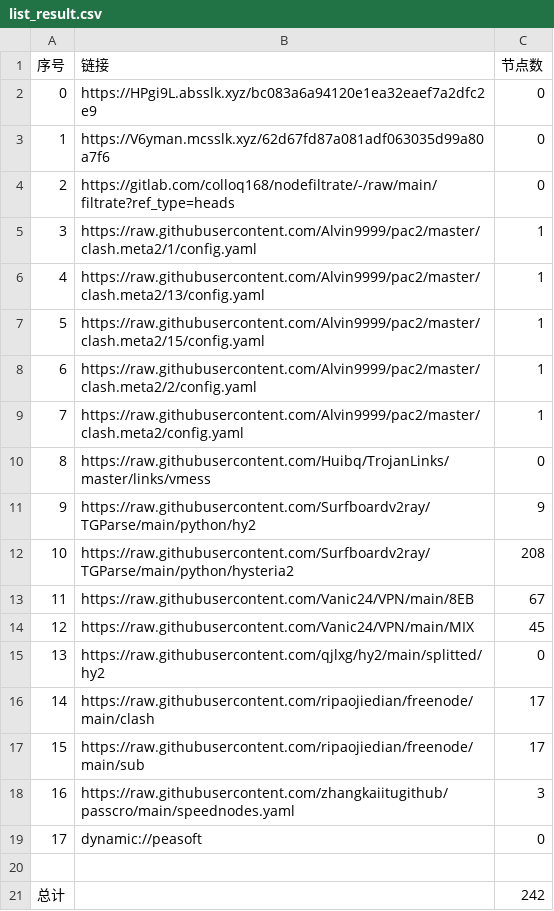
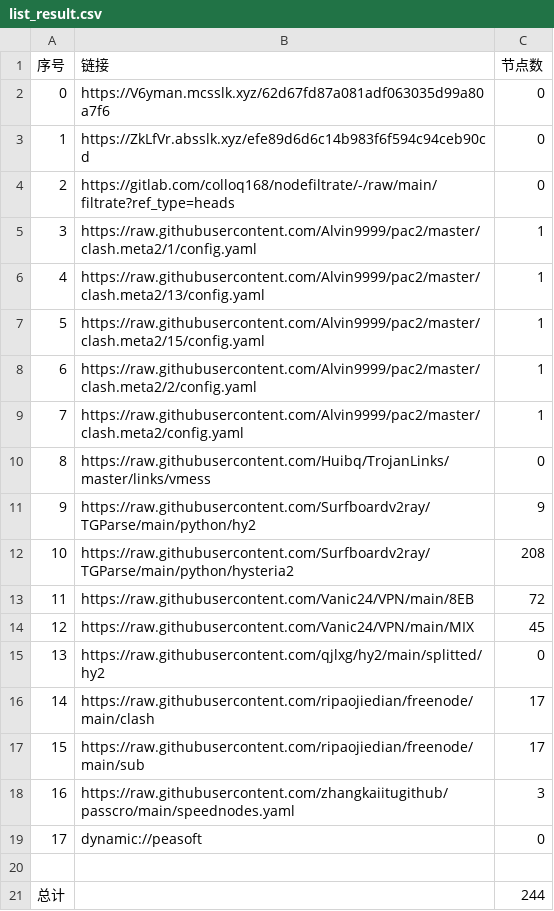
Before and after one commit to ileesen/PublicNodes, a CSV file: list_result.csv, drawn as a sheet.

```diff
--- a/list_result.csv
+++ b/list_result.csv
@@ -1,4 +1,4 @@
 序号,链接,节点数
-0,https://HPgi9L.absslk.xyz/bc083a6a94120e1ea32eaef7a2dfc2e9,0
-1,https://V6yman.mcsslk.xyz/62d67fd87a081adf063035d99a80a7f6,0
+0,https://V6yman.mcsslk.xyz/62d67fd87a081adf063035d99a80a7f6,0
+1,https://ZkLfVr.absslk.xyz/efe89d6d6c14b983f6f594c94ceb90cd,0
 2,https://gitlab.com/colloq168/nodefiltrate/-/raw/main/filtrate?ref_type=heads,0
@@ -12,3 +12,3 @@
 10,https://raw.githubusercontent.com/Surfboardv2ray/TGParse/main/python/hysteria2,208
-11,https://raw.githubusercontent.com/Vanic24/VPN/main/8EB,67
+11,https://raw.githubusercontent.com/Vanic24/VPN/main/8EB,72
 12,https://raw.githubusercontent.com/Vanic24/VPN/main/MIX,45
@@ -20,2 +20,2 @@
 
-总计,,242
+总计,,244
```
Also changed, not shown: 14 other files.
